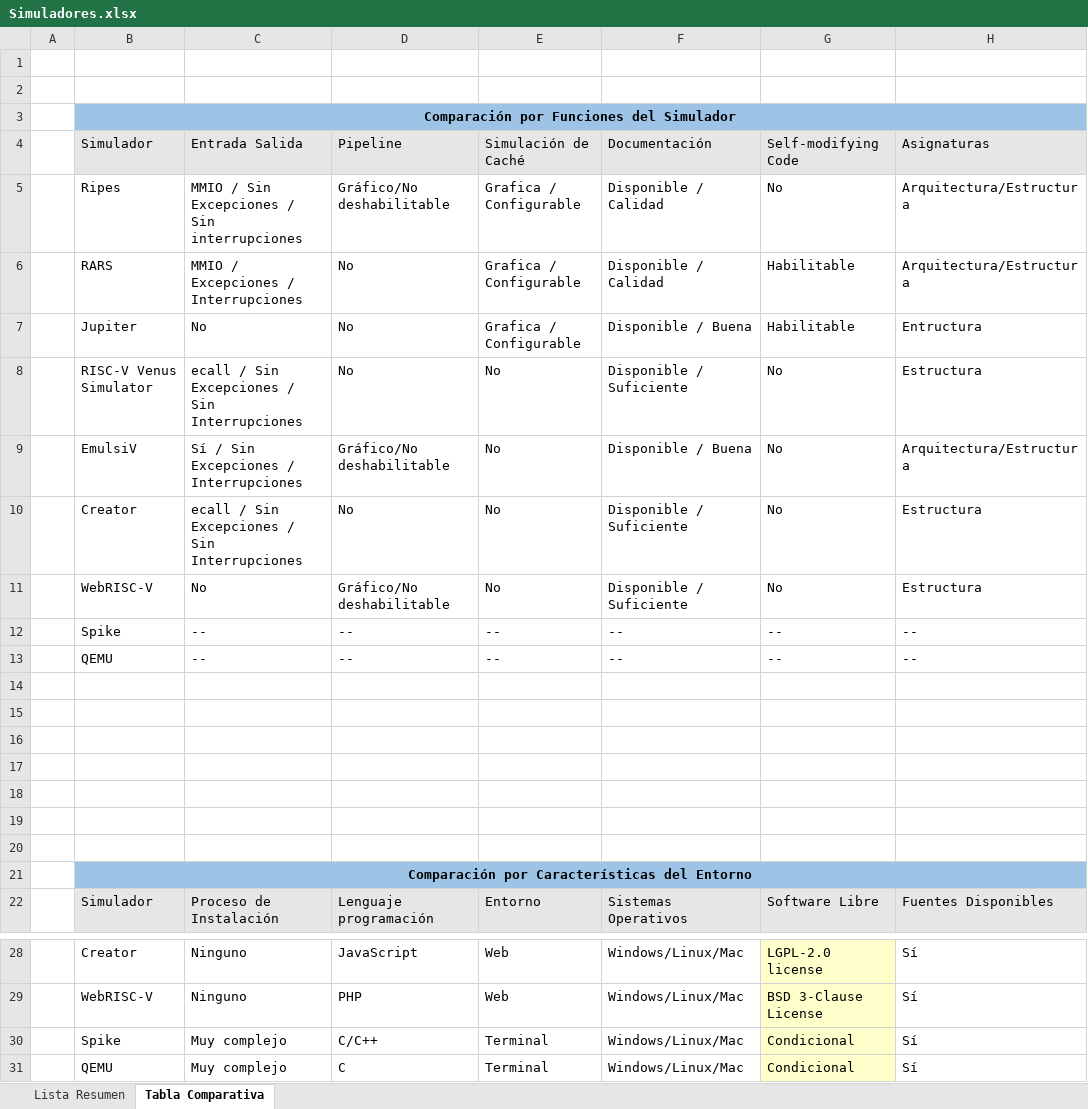
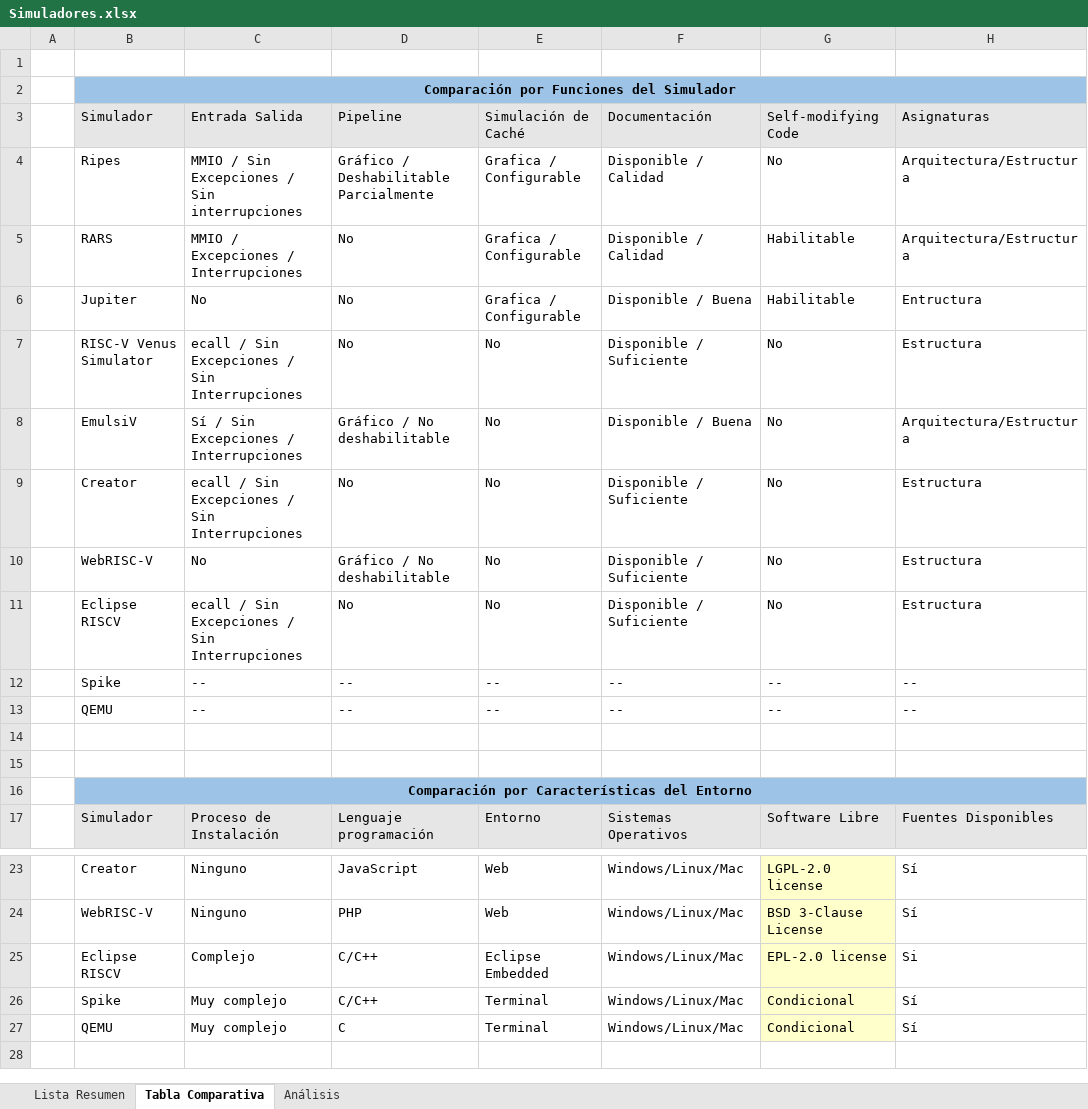
Before and after one commit to BrunoBKos/Beca-24-25-RISC-V, an Excel workbook: Simuladores/Simuladores.xlsx, sheet Tabla Comparativa, drawn as a sheet; only a part is shown, gaps mark what is left out; values as stored, in another font and other column widths than the file's, no borders; removed rows and columns are numbered as before the commit, all else as after; the diff names each change by its address in the sheet, - before the commit and + after, or states it on an @@ line.

Commit message:
Tabla comparativa: Ventajas-Desventajas

```diff
--- a/Simuladores/Simuladores.xlsx (sheet Tabla Comparativa)
+++ b/Simuladores/Simuladores.xlsx (sheet Tabla Comparativa)
+sheet tab: Análisis
-row 2: (empty)
-D4: Gráfico/No deshabilitable
+D4: Gráfico / Deshabilitable Parcialmente
-D8: Gráfico/No deshabilitable
+D8: Gráfico / No deshabilitable
-D10: Gráfico/No deshabilitable
+D10: Gráfico / No deshabilitable
+row 11:  | Eclipse RISCV | ecall / Sin Excepciones / Sin Interrupciones | No | No | Disponible / Suficiente | No | Estructura
-row 14: (empty)
-row 15: (empty)
-row 16: (empty)
-row 17: (empty)
-row 18: (empty)
+row 25:  | Eclipse RISCV | Complejo | C/C++ | Eclipse Embedded | Windows/Linux/Mac | EPL-2.0 license | Si
```
Also changed, not shown: sheet Lista Resumen, 1 other file.
